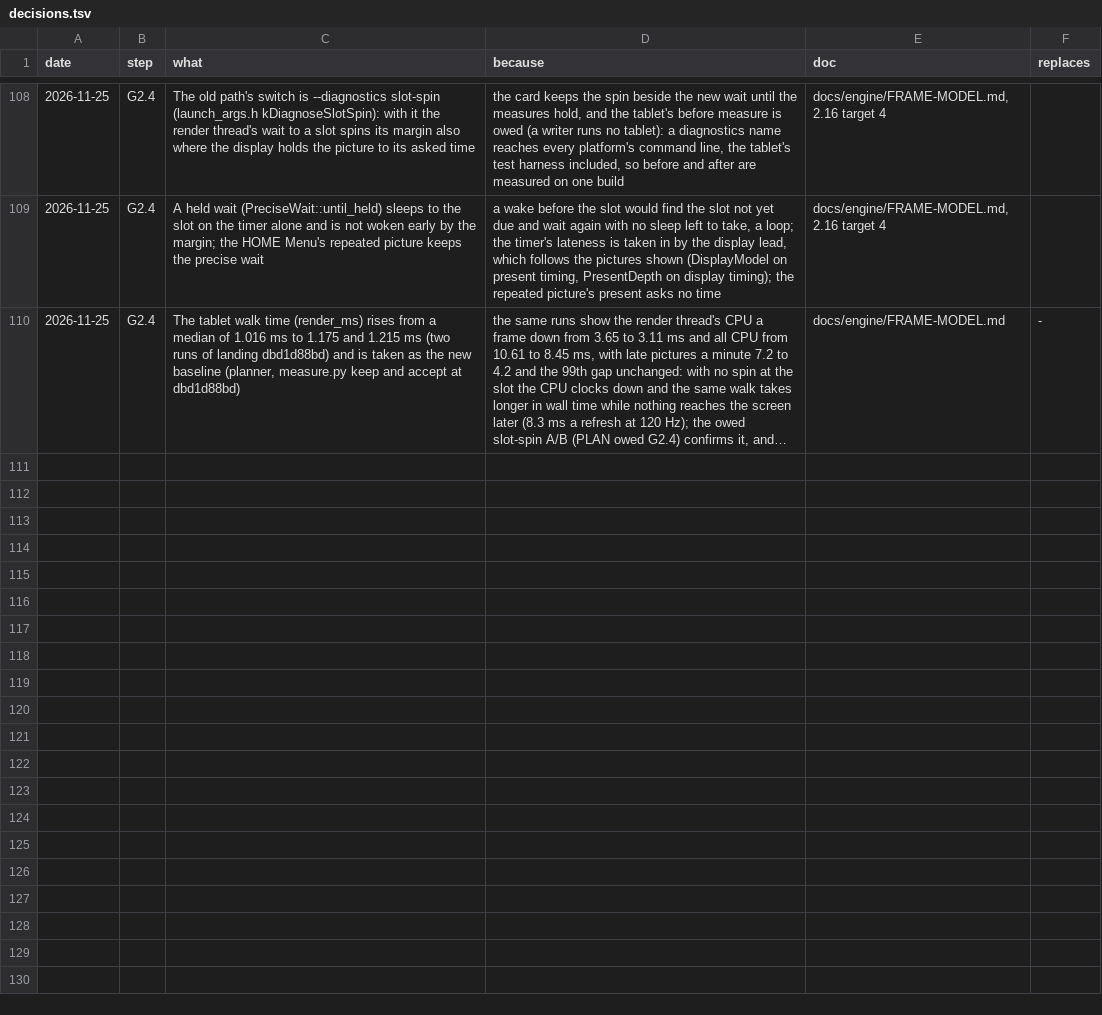
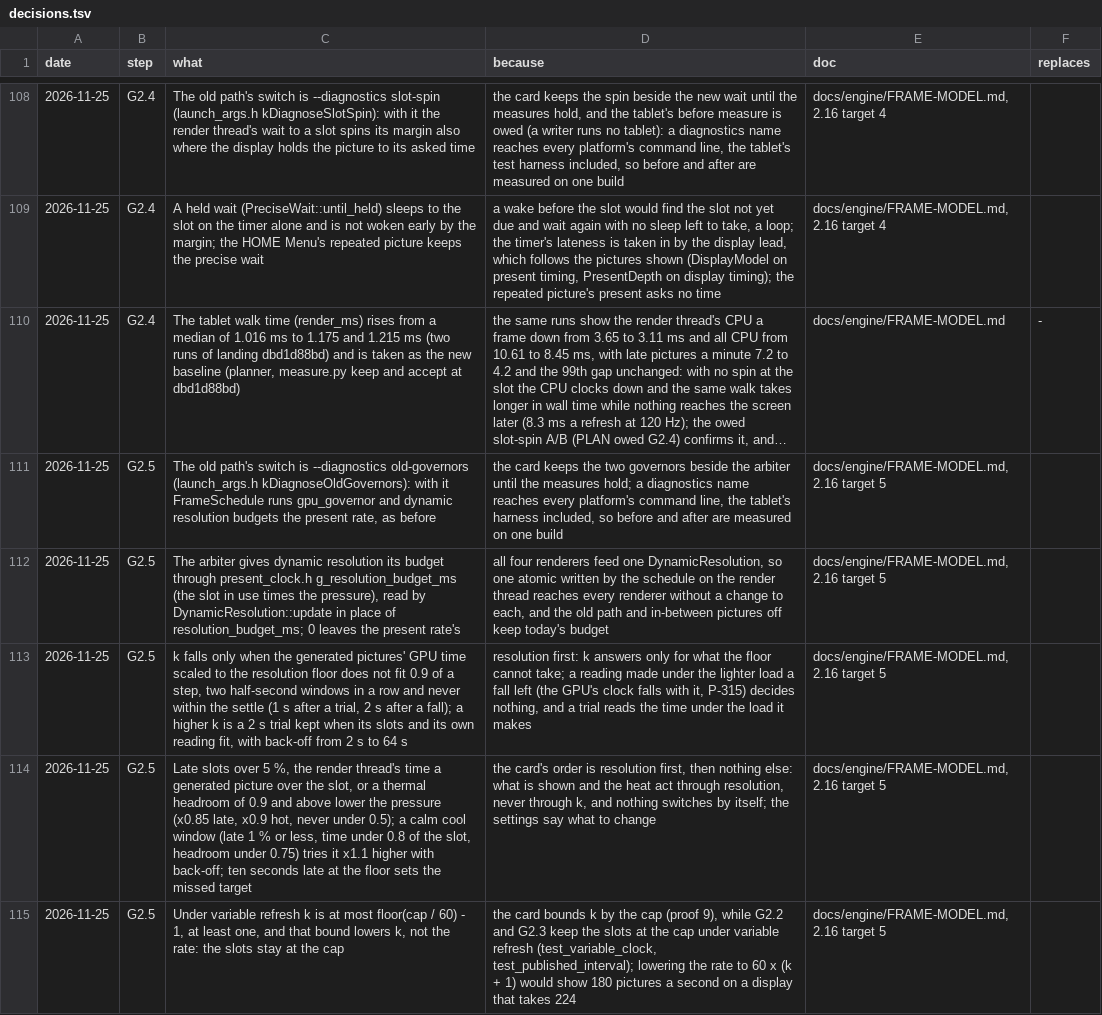
Before and after one commit to keepvaibin/nebula, a TSV file: docs/plan/native/decisions.tsv, drawn as a sheet; only a part is shown, gaps mark what is left out; long unchanged cells end in …; the diff covers the shown part only; the diff names each change by its address in the sheet, - before the commit and + after, or states it on an @@ line.

Commit message:
G2.5: one arbiter, the clock held, the heat input
FrameSchedule::arbiter owns the in-between pictures (k) and dynamic
resolution's budget against one budget, the slot in use (I-010).
Dynamic resolution aims at the slot times the arbiter's pressure
(g_resolution_budget_ms, read by DynamicResolution::update). k falls
only when the GPU time scaled to the resolution floor does not fit the
step, never on a reading inside the settle after a change, and comes
back by a trial with back-off (P-315). Late slots, a render thread over
the slot (P-318) and Android's thermal headroom (P-019,
AThermal_getThermalHeadroom once a second) lower the pressure, never k.
Ten seconds late at the floor is said under TARGET FRAME RATE in the
14 languages; nothing switches by itself.

With no generated pictures on a display at n x 60 Hz the frames keep
every n-th refresh on their own clock (P-316). Under variable refresh
k is at most cap / 60 - 1 with the slots still at the cap. The
performance hint's target is the slot, and Android 15's
reportActualWorkDuration2 takes the CPU and GPU time.

The old governors stay behind --diagnostics old-governors until the
measures hold; the tablet and PC measures are owed (PLAN owed G2.5).

```diff
--- a/docs/plan/native/decisions.tsv
+++ b/docs/plan/native/decisions.tsv
+row 111: 2026-11-25 | G2.5 | The old path's switch is --diagnostics old-governors (launch_args.h kDiagnoseOldGovernors): with it FrameSchedule runs gpu_governor and dynamic resolution budgets the present rate, as before | the card keeps the two governors beside the arbiter until the measures hold; a diagnostics name reaches every platform's command line, the tablet's harness included, so before and after are measured on one build | docs/engine/FRAME-MODEL.md, 2.16 target 5
+row 112: 2026-11-25 | G2.5 | The arbiter gives dynamic resolution its budget through present_clock.h g_resolution_budget_ms (the slot in use times the pressure), read by DynamicResolution::update in place of resolution_budget_ms; 0 leaves the present rate's | all four renderers feed one DynamicResolution, so one atomic written by the schedule on the render thread reaches every renderer without a change to each, and the old path and in-between pictures off keep today's budget | docs/engine/FRAME-MODEL.md, 2.16 target 5
+row 113: 2026-11-25 | G2.5 | k falls only when the generated pictures' GPU time scaled to the resolution floor does not fit 0.9 of a step, two half-second windows in a row and never within the settle (1 s after a trial, 2 s after a fall); a higher k is a 2 s trial kept when its slots and its own reading fit, with back-off from 2 s to 64 s | resolution first: k answers only for what the floor cannot take; a reading made under the lighter load a fall left (the GPU's clock falls with it, P-315) decides nothing, and a trial reads the time under the load it makes | docs/engine/FRAME-MODEL.md, 2.16 target 5
+row 114: 2026-11-25 | G2.5 | Late slots over 5 %, the render thread's time a generated picture over the slot, or a thermal headroom of 0.9 and above lower the pressure (x0.85 late, x0.9 hot, never under 0.5); a calm cool window (late 1 % or less, time under 0.8 of the slot, headroom under 0.75) tries it x1.1 higher with back-off; ten seconds late at the floor sets the missed target | the card's order is resolution first, then nothing else: what is shown and the heat act through resolution, never through k, and nothing switches by itself; the settings say what to change | docs/engine/FRAME-MODEL.md, 2.16 target 5
+row 115: 2026-11-25 | G2.5 | Under variable refresh k is at most floor(cap / 60) - 1, at least one, and that bound lowers k, not the rate: the slots stay at the cap | the card bounds k by the cap (proof 9), while G2.2 and G2.3 keep the slots at the cap under variable refresh (test_variable_clock, test_published_interval); lowering the rate to 60 x (k + 1) would show 180 pictures a second on a display that takes 224 | docs/engine/FRAME-MODEL.md, 2.16 target 5
```
Also changed, not shown: 4 added rows elsewhere in this file, docs/plan/ledger.tsv, 20 other files.
